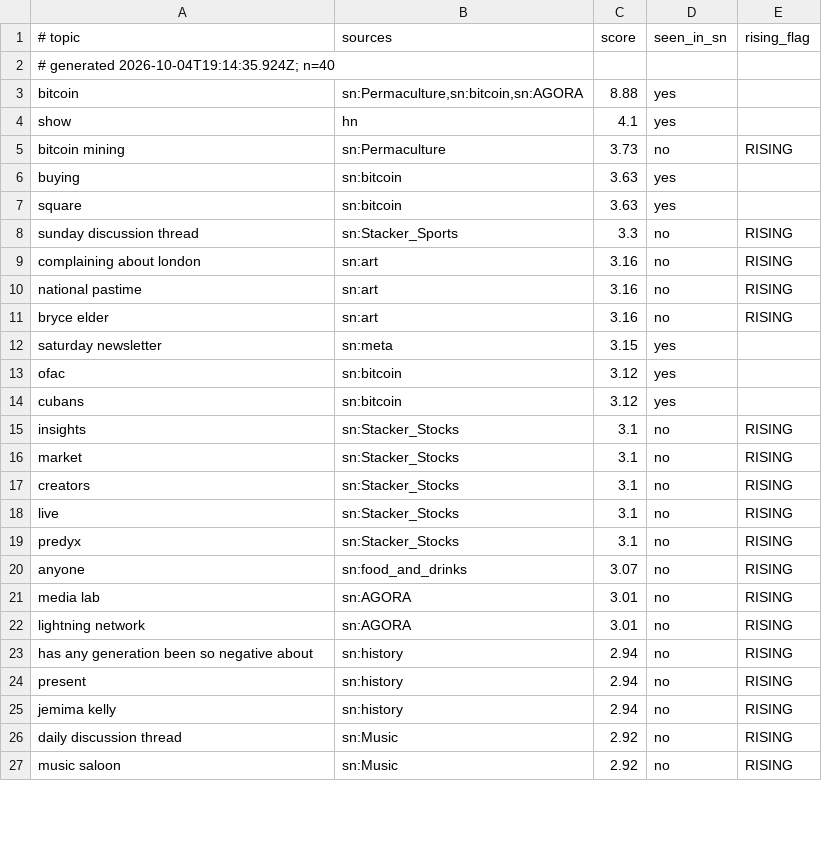
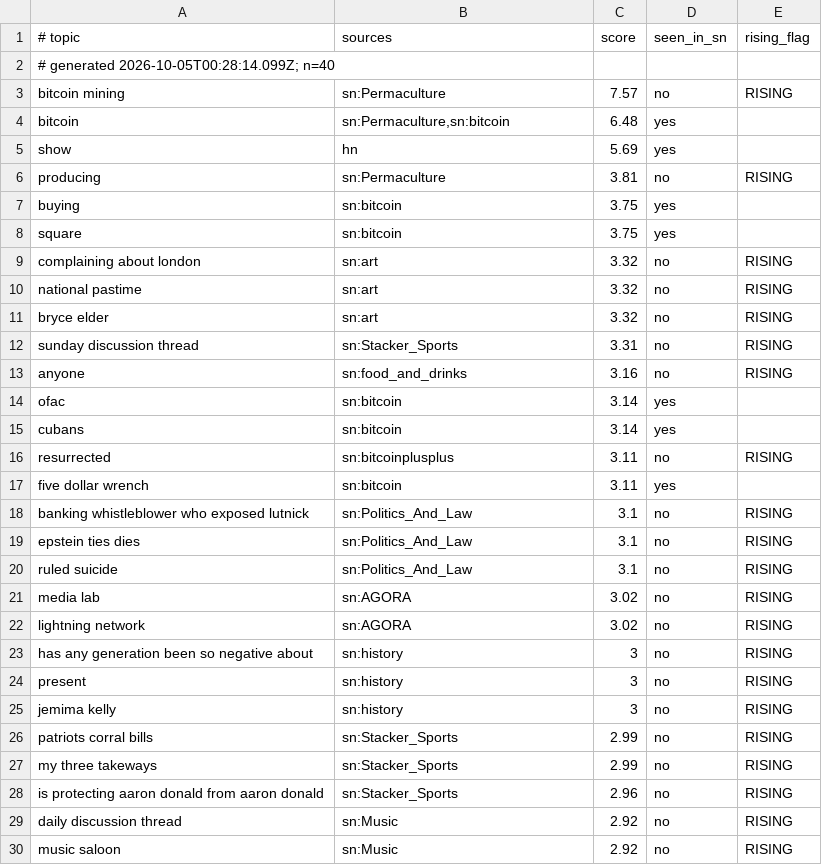
Before and after one commit to filipkarlov-alt/sn-monetization-runtime, a TSV file: data/trending/topics.tsv, drawn as a sheet; only a part is shown; the diff covers the shown part only.

```diff
--- a/data/trending/topics.tsv
+++ b/data/trending/topics.tsv
@@ -1,26 +1,29 @@
 # topic	sources	score	seen_in_sn	rising_flag
-# generated 2026-10-04T19:14:35.924Z; n=40
-bitcoin	sn:Permaculture,sn:bitcoin,sn:AGORA	8.88	yes	
-show	hn	4.1	yes	
-bitcoin mining	sn:Permaculture	3.73	no	RISING
-buying	sn:bitcoin	3.63	yes	
-square	sn:bitcoin	3.63	yes	
-sunday discussion thread	sn:Stacker_Sports	3.3	no	RISING
-complaining about london	sn:art	3.16	no	RISING
-national pastime	sn:art	3.16	no	RISING
-bryce elder	sn:art	3.16	no	RISING
-saturday newsletter	sn:meta	3.15	yes	
-ofac	sn:bitcoin	3.12	yes	
-cubans	sn:bitcoin	3.12	yes	
-insights	sn:Stacker_Stocks	3.1	no	RISING
-market	sn:Stacker_Stocks	3.1	no	RISING
-creators	sn:Stacker_Stocks	3.1	no	RISING
-live	sn:Stacker_Stocks	3.1	no	RISING
-predyx	sn:Stacker_Stocks	3.1	no	RISING
-anyone	sn:food_and_drinks	3.07	no	RISING
-media lab	sn:AGORA	3.01	no	RISING
-lightning network	sn:AGORA	3.01	no	RISING
-has any generation been so negative about	sn:history	2.94	no	RISING
-present	sn:history	2.94	no	RISING
-jemima kelly	sn:history	2.94	no	RISING
+# generated 2026-10-05T00:28:14.099Z; n=40
+bitcoin mining	sn:Permaculture	7.57	no	RISING
+bitcoin	sn:Permaculture,sn:bitcoin	6.48	yes	
+show	hn	5.69	yes	
+producing	sn:Permaculture	3.81	no	RISING
+buying	sn:bitcoin	3.75	yes	
+square	sn:bitcoin	3.75	yes	
+complaining about london	sn:art	3.32	no	RISING
+national pastime	sn:art	3.32	no	RISING
+bryce elder	sn:art	3.32	no	RISING
+sunday discussion thread	sn:Stacker_Sports	3.31	no	RISING
+anyone	sn:food_and_drinks	3.16	no	RISING
+ofac	sn:bitcoin	3.14	yes	
+cubans	sn:bitcoin	3.14	yes	
+resurrected	sn:bitcoinplusplus	3.11	no	RISING
+five dollar wrench	sn:bitcoin	3.11	yes	
+banking whistleblower who exposed lutnick	sn:Politics_And_Law	3.1	no	RISING
+epstein ties dies	sn:Politics_And_Law	3.1	no	RISING
+ruled suicide	sn:Politics_And_Law	3.1	no	RISING
+media lab	sn:AGORA	3.02	no	RISING
+lightning network	sn:AGORA	3.02	no	RISING
+has any generation been so negative about	sn:history	3	no	RISING
+present	sn:history	3	no	RISING
+jemima kelly	sn:history	3	no	RISING
+patriots corral bills	sn:Stacker_Sports	2.99	no	RISING
+my three takeways	sn:Stacker_Sports	2.99	no	RISING
+is protecting aaron donald from aaron donald	sn:Stacker_Sports	2.96	no	RISING
 daily discussion thread	sn:Music	2.92	no	RISING
```
Also changed, not shown: 5 added rows, 8 removed rows and 6 edited cells elsewhere in this file.
